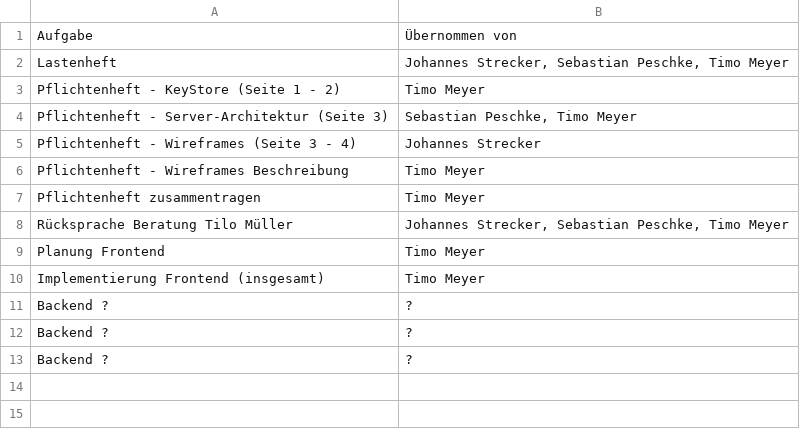
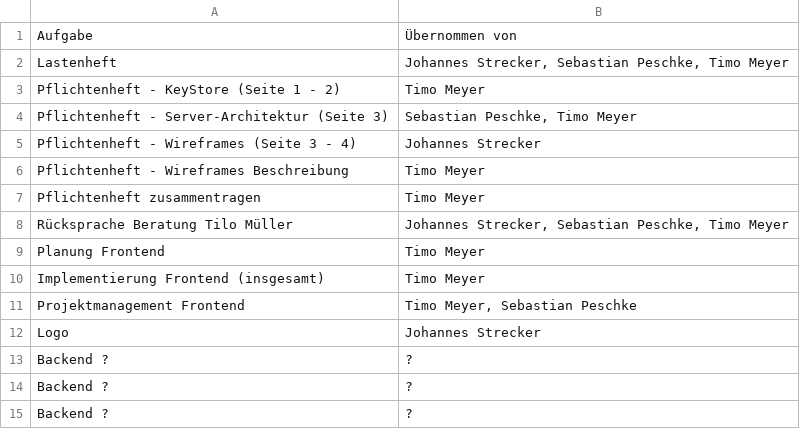
Before and after one commit to timoxd7/encroshare, a CSV file: Aufgabenaufteilung.csv, drawn as a sheet; the diff names each change by its address in the sheet, - before the commit and + after, or states it on an @@ line.

Commit message:
Addition

```diff
--- a/Aufgabenaufteilung.csv
+++ b/Aufgabenaufteilung.csv
+row 11: Projektmanagement Frontend | Timo Meyer, Sebastian Peschke
+row 12: Logo | Johannes Strecker
```
